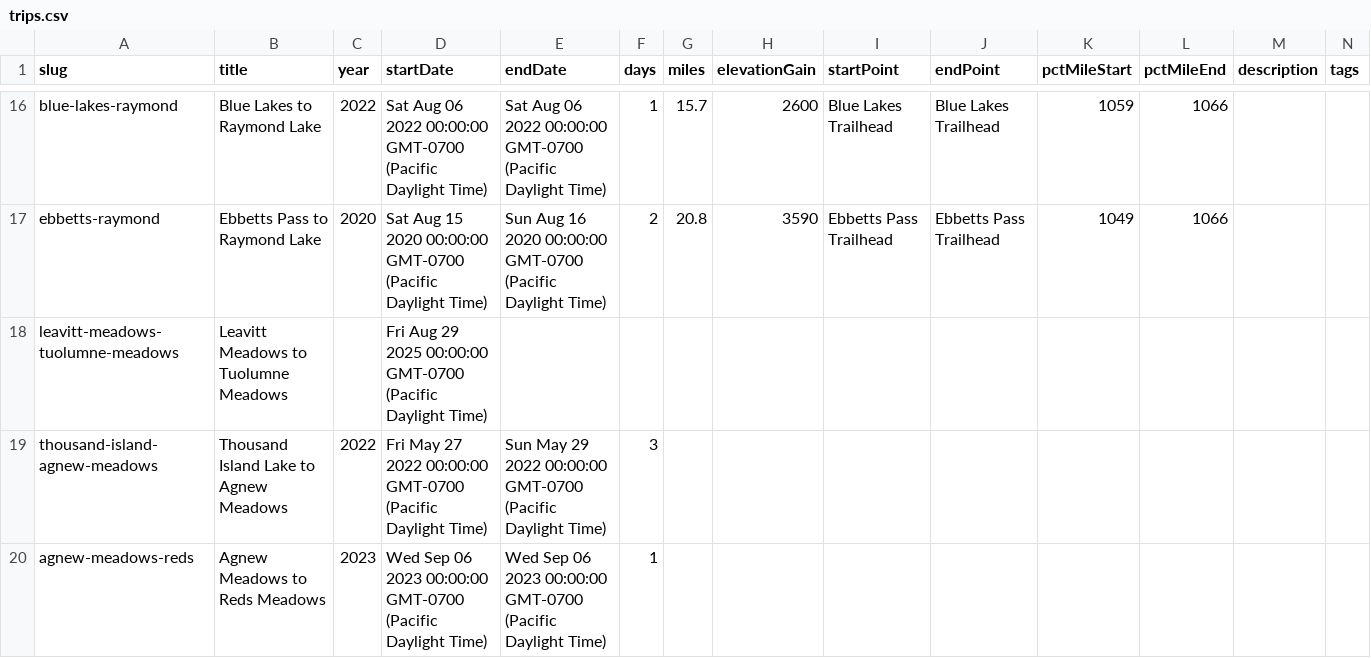
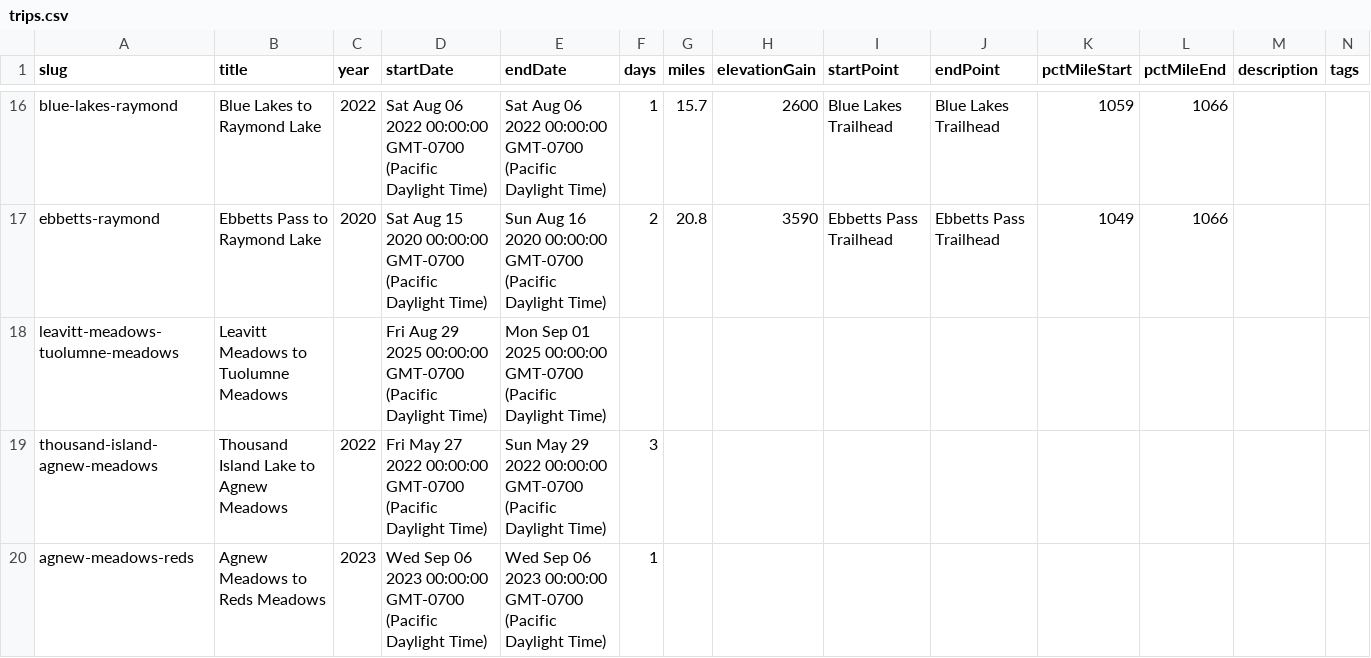
Before and after one commit to johnluckenbach-sys/pct-sierra, a CSV file: src/data/trips.csv, drawn as a sheet; only a part is shown, gaps mark what is left out.

Commit message:
Auto-sync trips data from Google Sheet

```diff
--- a/src/data/trips.csv
+++ b/src/data/trips.csv
@@ -17,3 +17,3 @@ blue-lakes-raymond,Blue Lakes to Raymond Lake,2022,Sat Aug 06 2022 00:00:00 GMT-
 ebbetts-raymond,Ebbetts Pass to Raymond Lake,2020,Sat Aug 15 2020 00:00:00 GMT-0700 (Pacific Daylight Time),Sun Aug 16 2020 00:00:00 GMT-0700 (Pacific Daylight Time),2,20.8,3590,Ebbetts Pass Trailhead,Ebbetts Pass Trailhead,1049,1066,,
-leavitt-meadows-tuolumne-meadows,Leavitt Meadows to Tuolumne Meadows,,Fri Aug 29 2025 00:00:00 GMT-0700 (Pacific Daylight Time),,,,,,,,,,
+leavitt-meadows-tuolumne-meadows,Leavitt Meadows to Tuolumne Meadows,,Fri Aug 29 2025 00:00:00 GMT-0700 (Pacific Daylight Time),Mon Sep 01 2025 00:00:00 GMT-0700 (Pacific Daylight Time),,,,,,,,,
 thousand-island-agnew-meadows,Thousand Island Lake to Agnew Meadows,2022,Fri May 27 2022 00:00:00 GMT-0700 (Pacific Daylight Time),Sun May 29 2022 00:00:00 GMT-0700 (Pacific Daylight Time),3,,,,,,,,
```
